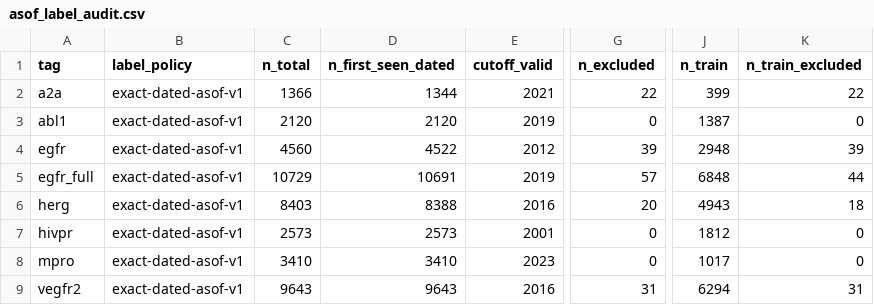
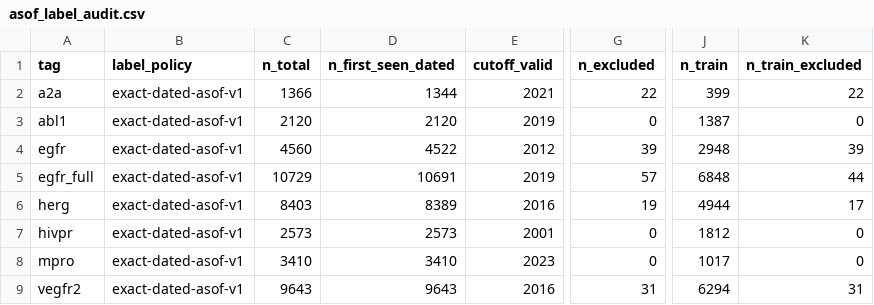
Before and after one commit to LessRAY3-3/qsar-activity-prediction, a CSV file: results/time_split/asof_label_audit.csv, drawn as a sheet; only a part is shown, gaps mark what is left out; the diff names each change by its address in the sheet, - before the commit and + after, or states it on an @@ line.

```diff
--- a/results/time_split/asof_label_audit.csv
+++ b/results/time_split/asof_label_audit.csv
-D6 (n_first_seen_dated): 8388
+D6 (n_first_seen_dated): 8389
-G6 (n_excluded): 20
+G6 (n_excluded): 19
-J6 (n_train): 4943
+J6 (n_train): 4944
-K6 (n_train_excluded): 18
+K6 (n_train_excluded): 17
```
Also changed, not shown: results/significance/herg_time.csv, results/significance/summary_time.csv, 45 other files.
